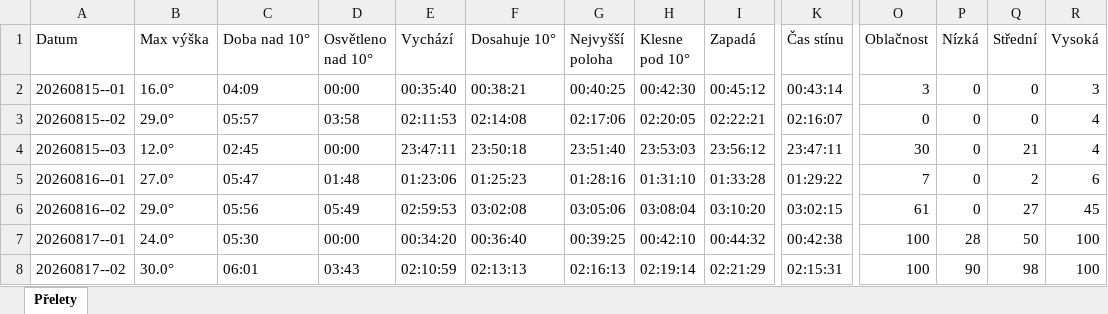
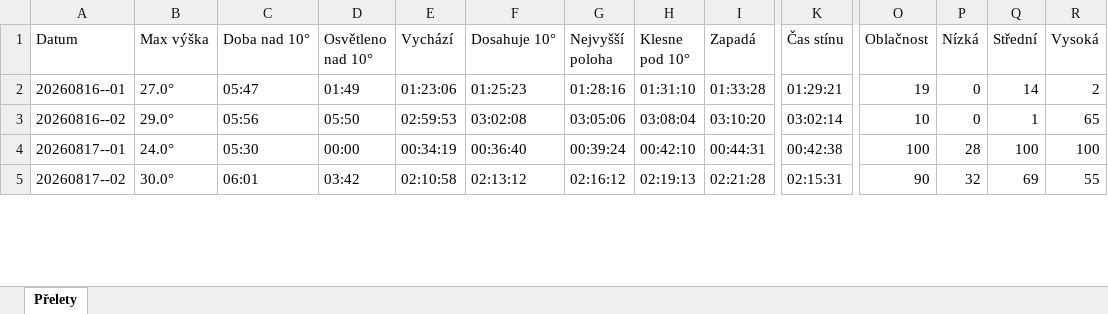
Before and after one commit to LASAR-DoSpace/LASARsat-Transit-Table, an Excel workbook: output/HaP_Teplice.xlsx, sheet Přelety, drawn as a sheet; only a part is shown, gaps mark what is left out; values as stored, in another font and other column widths than the file's, no cell formats; conditional formats not drawn; removed rows and columns are numbered as before the commit, all else as after; rows hold the shown columns only; the diff covers the shown part only; the diff names each change by its address in the sheet, - before the commit and + after, or states it on an @@ line.

```diff
--- a/output/HaP_Teplice.xlsx (sheet Přelety)
+++ b/output/HaP_Teplice.xlsx (sheet Přelety)
-row 2: 20260815--01 | 16.0° | 04:09 | 00:00 | 00:35:40 | 00:38:21 | 00:40:25 | 00:42:30 | 00:45:12 | 00:43:14 | 3 | 0 | 0 | 3
-row 3: 20260815--02 | 29.0° | 05:57 | 03:58 | 02:11:53 | 02:14:08 | 02:17:06 | 02:20:05 | 02:22:21 | 02:16:07 | 0 | 0 | 0 | 4
-row 4: 20260815--03 | 12.0° | 02:45 | 00:00 | 23:47:11 | 23:50:18 | 23:51:40 | 23:53:03 | 23:56:12 | 23:47:11 | 30 | 0 | 21 | 4
-D2 (Osvětleno nad 10°): 01:48
+D2 (Osvětleno nad 10°): 01:49
-K2 (Čas stínu): 01:29:22
+K2 (Čas stínu): 01:29:21
-O2 (Oblačnost): 7
+O2 (Oblačnost): 19
-Q2 (Střední): 2
+Q2 (Střední): 14
-R2 (Vysoká): 6
+R2 (Vysoká): 2
-D3 (Osvětleno nad 10°): 05:49
+D3 (Osvětleno nad 10°): 05:50
-K3 (Čas stínu): 03:02:15
+K3 (Čas stínu): 03:02:14
-O3 (Oblačnost): 61
+O3 (Oblačnost): 10
-Q3 (Střední): 27
+Q3 (Střední): 1
-R3 (Vysoká): 45
+R3 (Vysoká): 65
-E4 (Vychází): 00:34:20
+E4 (Vychází): 00:34:19
-G4 (Nejvyšší poloha): 00:39:25
+G4 (Nejvyšší poloha): 00:39:24
-I4 (Zapadá): 00:44:32
+I4 (Zapadá): 00:44:31
-Q4 (Střední): 50
+Q4 (Střední): 100
-D5 (Osvětleno nad 10°): 03:43
+D5 (Osvětleno nad 10°): 03:42
-E5 (Vychází): 02:10:59
+E5 (Vychází): 02:10:58
-F5 (Dosahuje 10°): 02:13:13
+F5 (Dosahuje 10°): 02:13:12
-G5 (Nejvyšší poloha): 02:16:13
+G5 (Nejvyšší poloha): 02:16:12
-H5 (Klesne pod 10°): 02:19:14
+H5 (Klesne pod 10°): 02:19:13
-I5 (Zapadá): 02:21:29
+I5 (Zapadá): 02:21:28
-O5 (Oblačnost): 100
+O5 (Oblačnost): 90
-P5 (Nízká): 90
+P5 (Nízká): 32
-Q5 (Střední): 98
+Q5 (Střední): 69
-R5 (Vysoká): 100
+R5 (Vysoká): 55
```
Also changed, not shown: 3 added rows and 152 edited cells elsewhere in this sheet, cell formats, output/Izana.xlsx, 2 other files.
